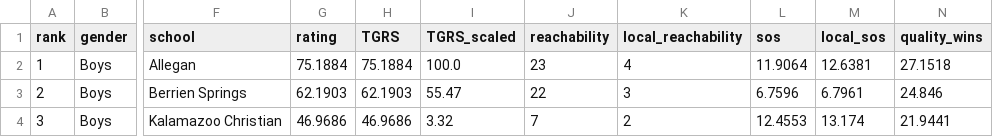
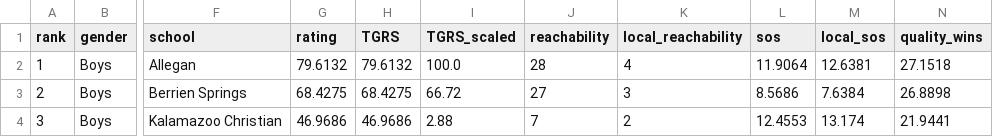
Before and after one commit to jojojoshshsh/MHSAA_tennis_ranker, a CSV file: docs/csv/doubles_boys_division_4_other_flight_2.csv, drawn as a sheet; only a part is shown, gaps mark what is left out; the diff names each change by its address in the sheet, - before the commit and + after, or states it on an @@ line.

```diff
--- a/docs/csv/doubles_boys_division_4_other_flight_2.csv
+++ b/docs/csv/doubles_boys_division_4_other_flight_2.csv
-G2 (rating): 75.1884
+G2 (rating): 79.6132
-H2 (TGRS): 75.1884
+H2 (TGRS): 79.6132
-J2 (reachability): 23
+J2 (reachability): 28
-G3 (rating): 62.1903
+G3 (rating): 68.4275
-H3 (TGRS): 62.1903
+H3 (TGRS): 68.4275
-I3 (TGRS_scaled): 55.47
+I3 (TGRS_scaled): 66.72
-J3 (reachability): 22
+J3 (reachability): 27
-L3 (sos): 6.7596
+L3 (sos): 8.5686
-M3 (local_sos): 6.7961
+M3 (local_sos): 7.6384
-N3 (quality_wins): 24.846
+N3 (quality_wins): 26.8898
-I4 (TGRS_scaled): 3.32
+I4 (TGRS_scaled): 2.88
```
Also changed, not shown: docs/csv/doubles_boys_division_4_other_flight_1.csv, docs/csv/doubles_boys_division_4_other_flight_4.csv, 6 other files.
